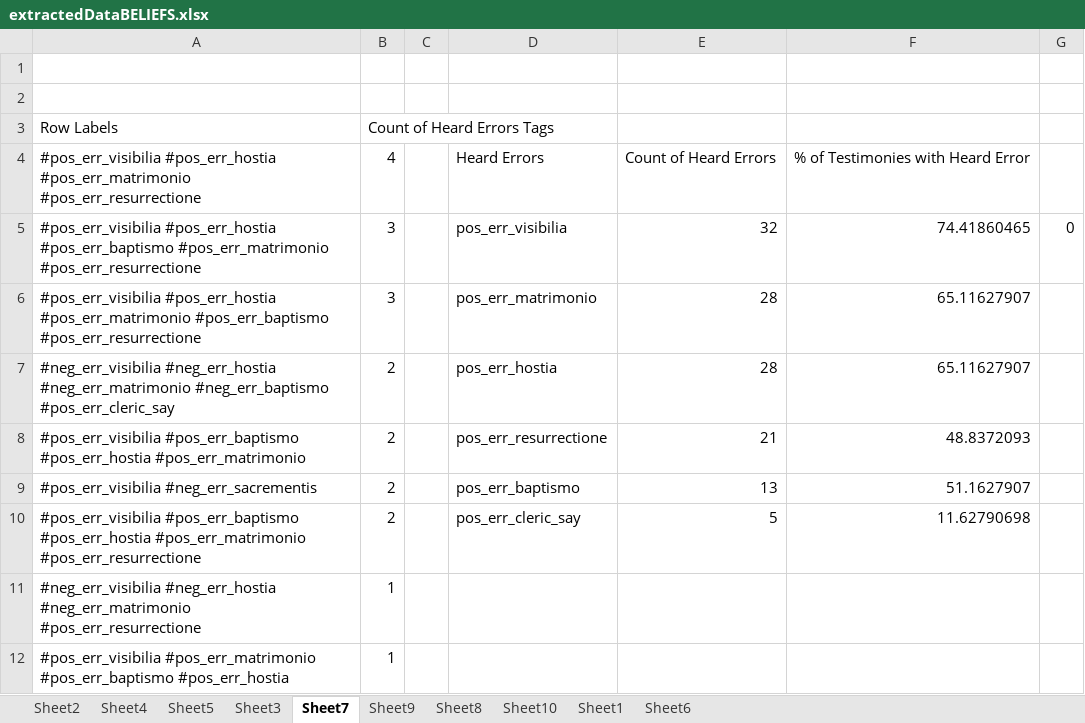
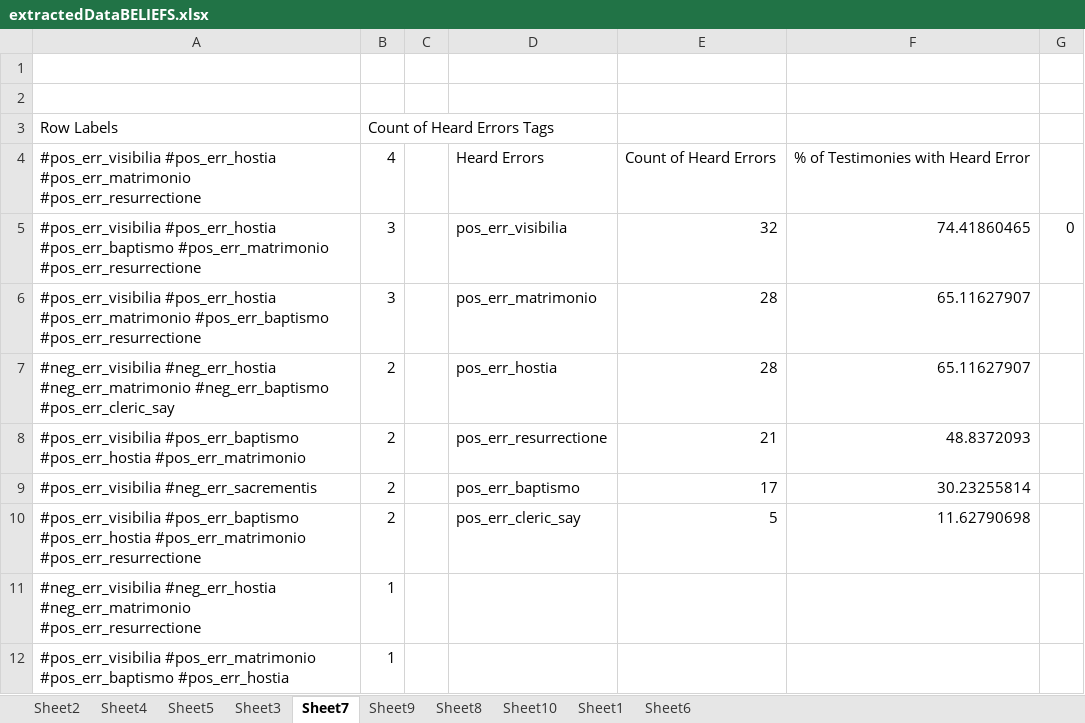
Before and after one commit to MadelinePL/seniorthesis, an Excel workbook: XLSX Files/extractedDataBELIEFS.xlsx, sheet Sheet7, drawn as a sheet; only a part is shown; values as stored, in another font and other column widths than the file's, no borders; charts and pictures and table styles not drawn; the diff names each change by its address in the sheet, - before the commit and + after, or states it on an @@ line.

```diff
--- a/XLSX Files/extractedDataBELIEFS.xlsx (sheet Sheet7)
+++ b/XLSX Files/extractedDataBELIEFS.xlsx (sheet Sheet7)
-E9: 13
+E9: 17
-F9: 51.1627907
+F9: 30.23255814
```
Also changed, not shown: sheet Sheet9, charts or pictures, 1 other file.
